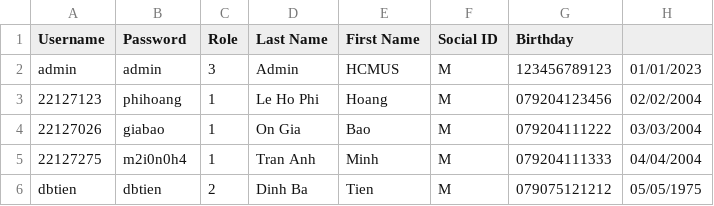
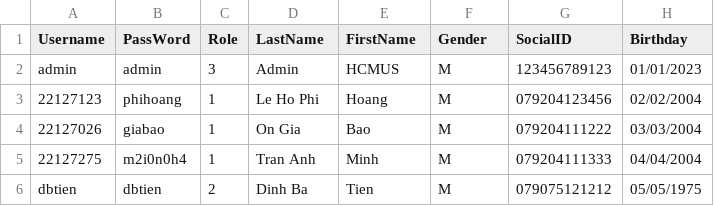
Before and after one commit to HoangRory/CSC10002-Group-A-Course-Management-System, a CSV file: main/Data_file/account.csv, drawn as a sheet.

```diff
--- a/main/Data_file/account.csv
+++ b/main/Data_file/account.csv
@@ -1,2 +1,2 @@
-Username,Password,Role,Last Name,First Name,Social ID,Birthday
+Username,PassWord,Role,LastName,FirstName,Gender,SocialID,Birthday
 admin,admin,3,Admin,HCMUS,M,123456789123,01/01/2023
```
Also changed, not shown: 3 other files.
